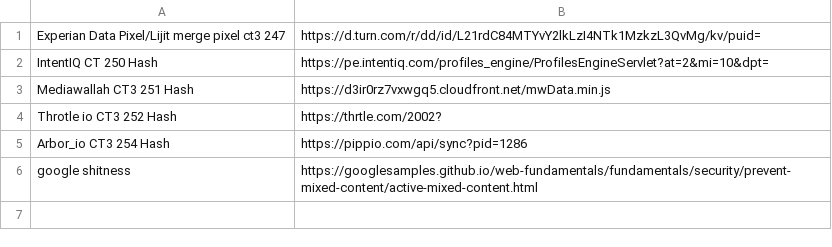
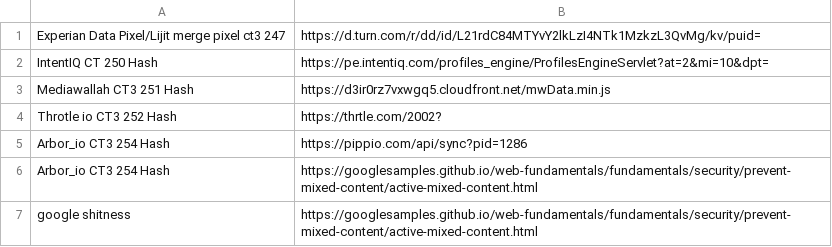
Before and after one commit to jesse-weaver/mixedContentErrors, a CSV file: containerTagUrls_smaller.csv, drawn as a sheet.

Commit message:
check all tabs for mixed content

```diff
--- a/containerTagUrls_smaller.csv
+++ b/containerTagUrls_smaller.csv
@@ -5,2 +5,3 @@ Throtle io CT3 252 Hash,https://thrtle.com/2002?,,
 Arbor_io CT3 254 Hash ,https://pippio.com/api/sync?pid=1286,,
+Arbor_io CT3 254 Hash ,https://googlesamples.github.io/web-fundamentals/fundamentals/security/prevent-mixed-content/active-mixed-content.html,,
 google shitness ,https://googlesamples.github.io/web-fundamentals/fundamentals/security/prevent-mixed-content/active-mixed-content.html,,
```
Also changed, not shown: 4 other files.
